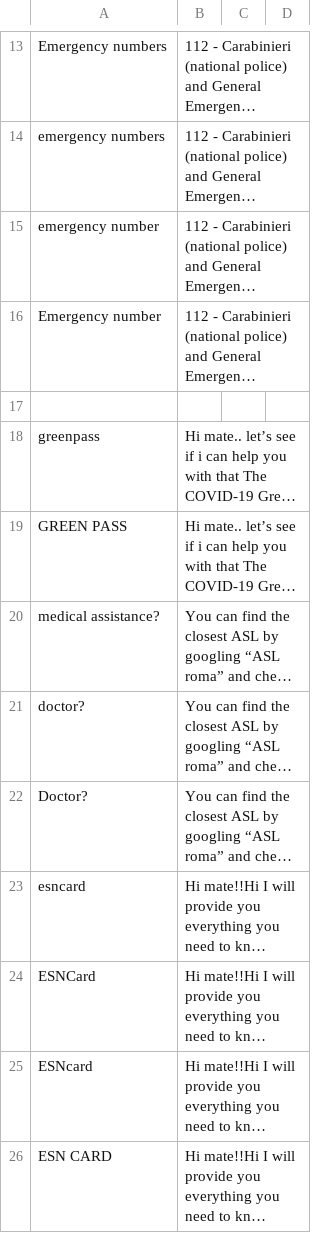
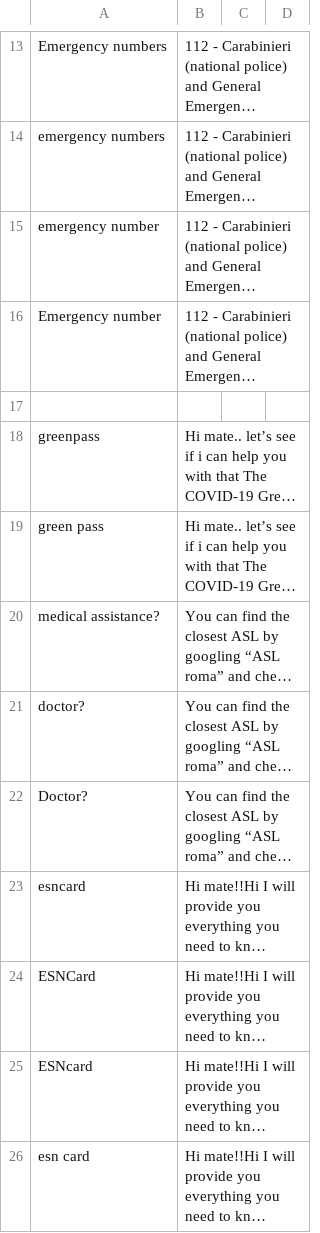
Before and after one commit to waldomor/telegram, a TSV file: qna_chitchat_esnromaase1.tsv, drawn as a sheet; only a part is shown, gaps mark what is left out; long unchanged cells end in …; the diff names each change by its address in the sheet, - before the commit and + after, or states it on an @@ line.

Commit message:
Update qna_chitchat_esnromaase1.tsv

```diff
--- a/qna_chitchat_esnromaase1.tsv
+++ b/qna_chitchat_esnromaase1.tsv
-A19: GREEN PASS
+A19: green pass
-A26: ESN CARD
+A26: esn card
```
